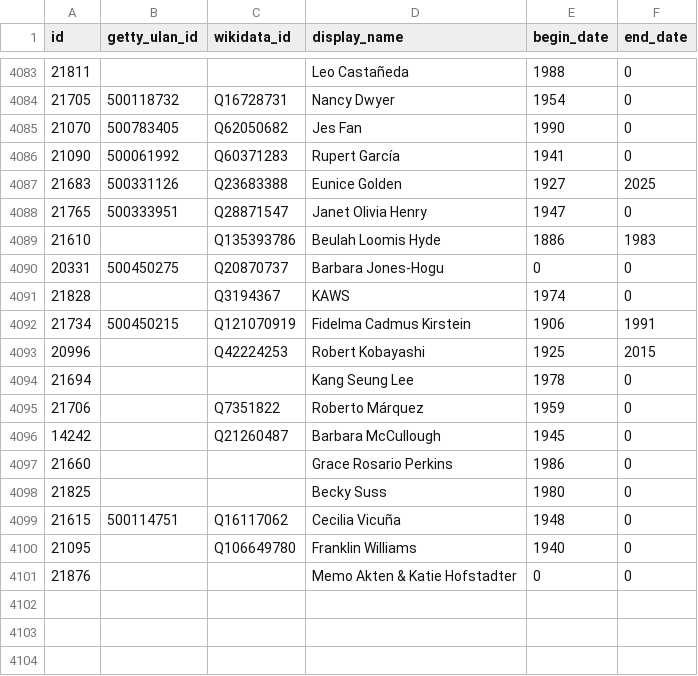
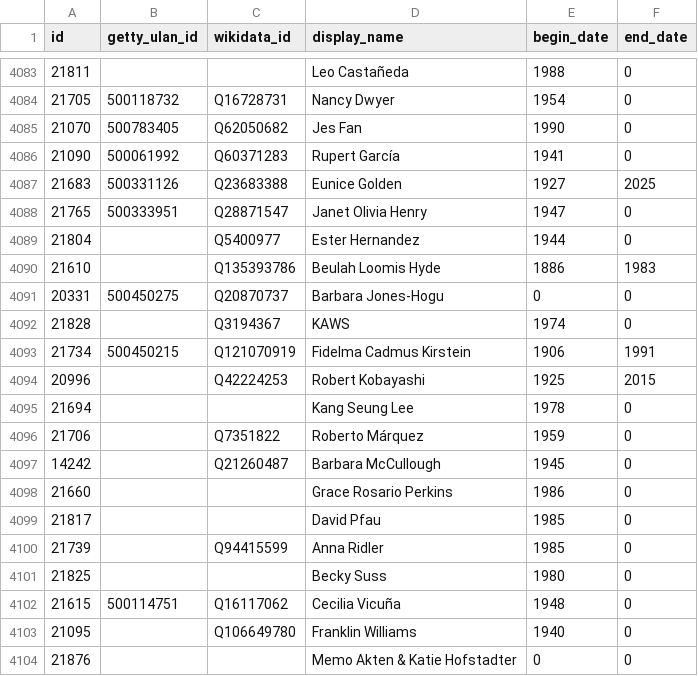
Before and after one commit to whitneymuseum/open-access, a CSV file: artists.csv, drawn as a sheet; only a part is shown, gaps mark what is left out; the diff names each change by its address in the sheet, - before the commit and + after, or states it on an @@ line.

Commit message:
Automated update

```diff
--- a/artists.csv
+++ b/artists.csv
+row 4089: 21804 |  | Q5400977 | Ester Hernandez | 1944 | 0
+row 4099: 21817 |  |  | David Pfau | 1985 | 0
+row 4100: 21739 |  | Q94415599 | Anna Ridler | 1985 | 0
```
